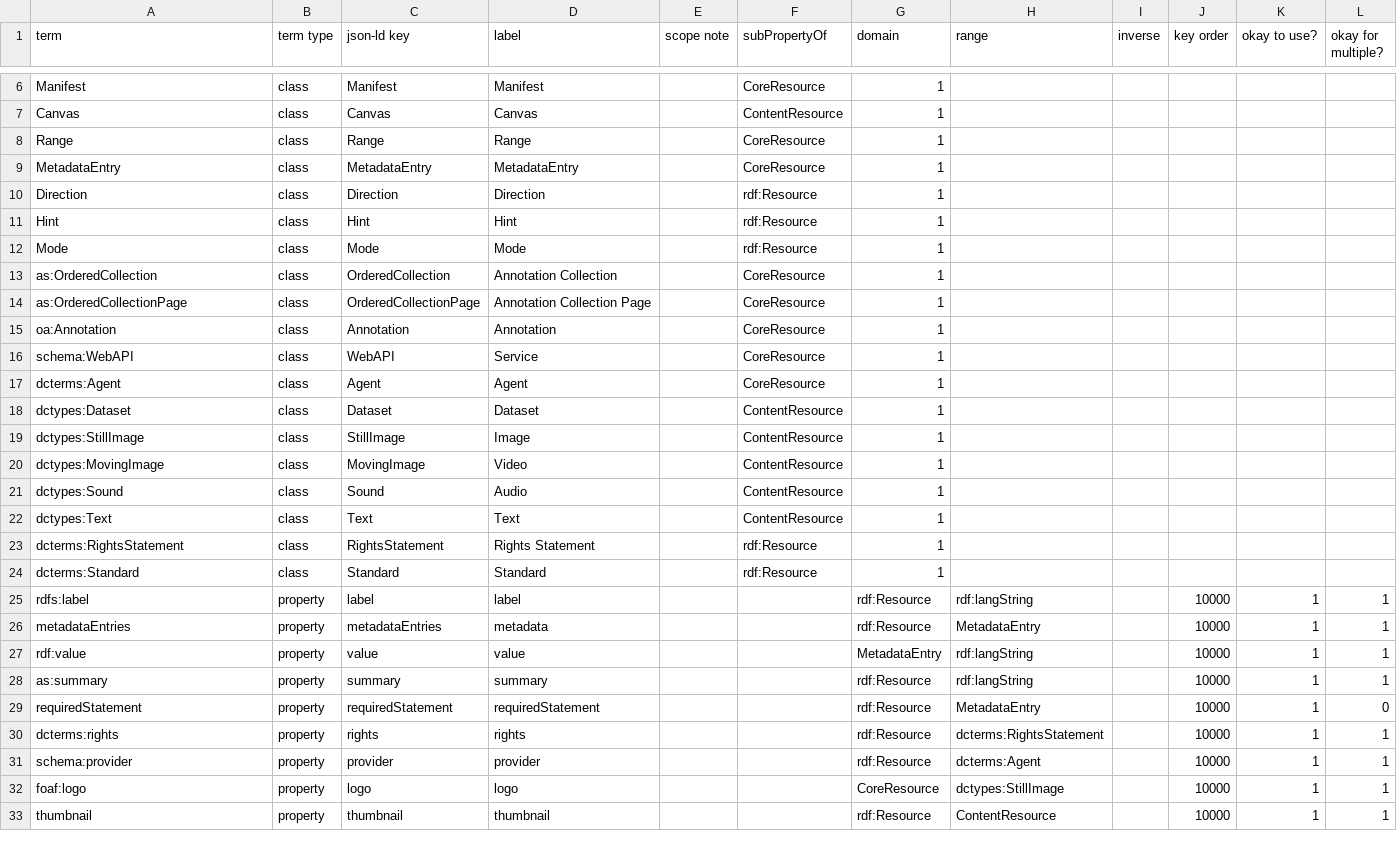
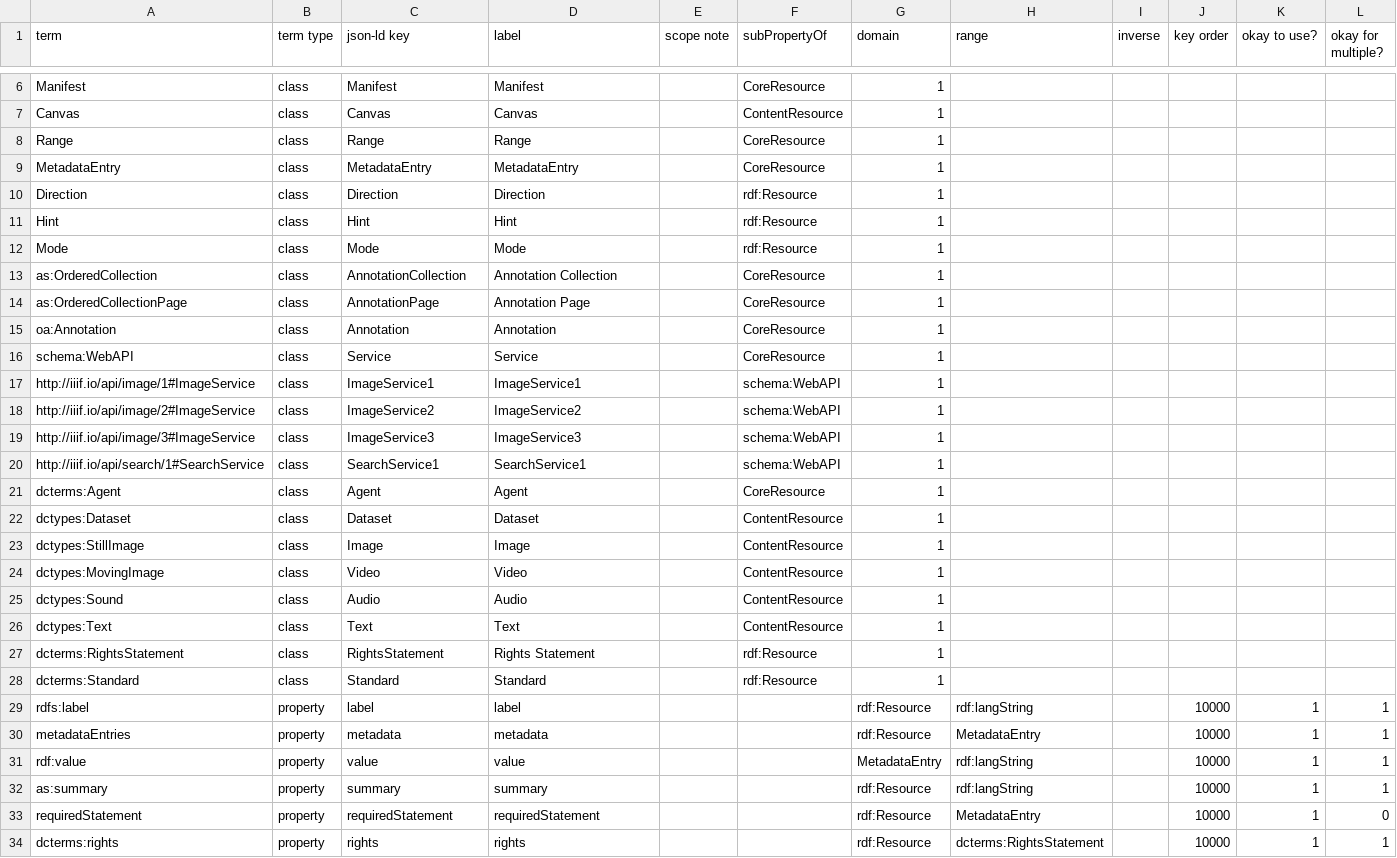
Before and after one commit to cbutcosk/crom-wasmish, a TSV file: experimental/iiif.tsv, drawn as a sheet; only a part is shown, gaps mark what is left out; the shorter side is filled out with more unchanged rows; the diff covers the shown part only.

Commit message:
update iiif processor

```diff
--- a/experimental/iiif.tsv
+++ b/experimental/iiif.tsv
@@ -12,11 +12,15 @@ Hint	class	Hint	Hint		rdf:Resource	1
 Mode	class	Mode	Mode		rdf:Resource	1
-as:OrderedCollection	class	OrderedCollection	Annotation Collection		CoreResource	1
-as:OrderedCollectionPage	class	OrderedCollectionPage	Annotation Collection Page		CoreResource	1
+as:OrderedCollection	class	AnnotationCollection	Annotation Collection		CoreResource	1
+as:OrderedCollectionPage	class	AnnotationPage	Annotation Page		CoreResource	1
 oa:Annotation	class	Annotation	Annotation		CoreResource	1
-schema:WebAPI	class	WebAPI	Service		CoreResource	1
+schema:WebAPI	class	Service	Service		CoreResource	1
+http://iiif.io/api/image/1#ImageService	class	ImageService1	ImageService1		schema:WebAPI	1
+http://iiif.io/api/image/2#ImageService	class	ImageService2	ImageService2		schema:WebAPI	1
+http://iiif.io/api/image/3#ImageService	class	ImageService3	ImageService3		schema:WebAPI	1
+http://iiif.io/api/search/1#SearchService	class	SearchService1	SearchService1		schema:WebAPI	1
 dcterms:Agent	class	Agent	Agent		CoreResource	1
 dctypes:Dataset	class	Dataset	Dataset		ContentResource	1
-dctypes:StillImage	class	StillImage	Image		ContentResource	1
-dctypes:MovingImage	class	MovingImage	Video		ContentResource	1
-dctypes:Sound	class	Sound	Audio		ContentResource	1
+dctypes:StillImage	class	Image	Image		ContentResource	1
+dctypes:MovingImage	class	Video	Video		ContentResource	1
+dctypes:Sound	class	Audio	Audio		ContentResource	1
 dctypes:Text	class	Text	Text		ContentResource	1
@@ -25,3 +29,3 @@ dcterms:Standard	class	Standard	Standard		rdf:Resource	1
 rdfs:label	property	label	label			rdf:Resource	rdf:langString		10000	1	1
-metadataEntries	property	metadataEntries	metadata			rdf:Resource	MetadataEntry		10000	1	1
+metadataEntries	property	metadata	metadata			rdf:Resource	MetadataEntry		10000	1	1
 rdf:value	property	value	value			MetadataEntry	rdf:langString		10000	1	1
```
Also changed, not shown: 6 edited cells elsewhere in this file, 4 other files.
